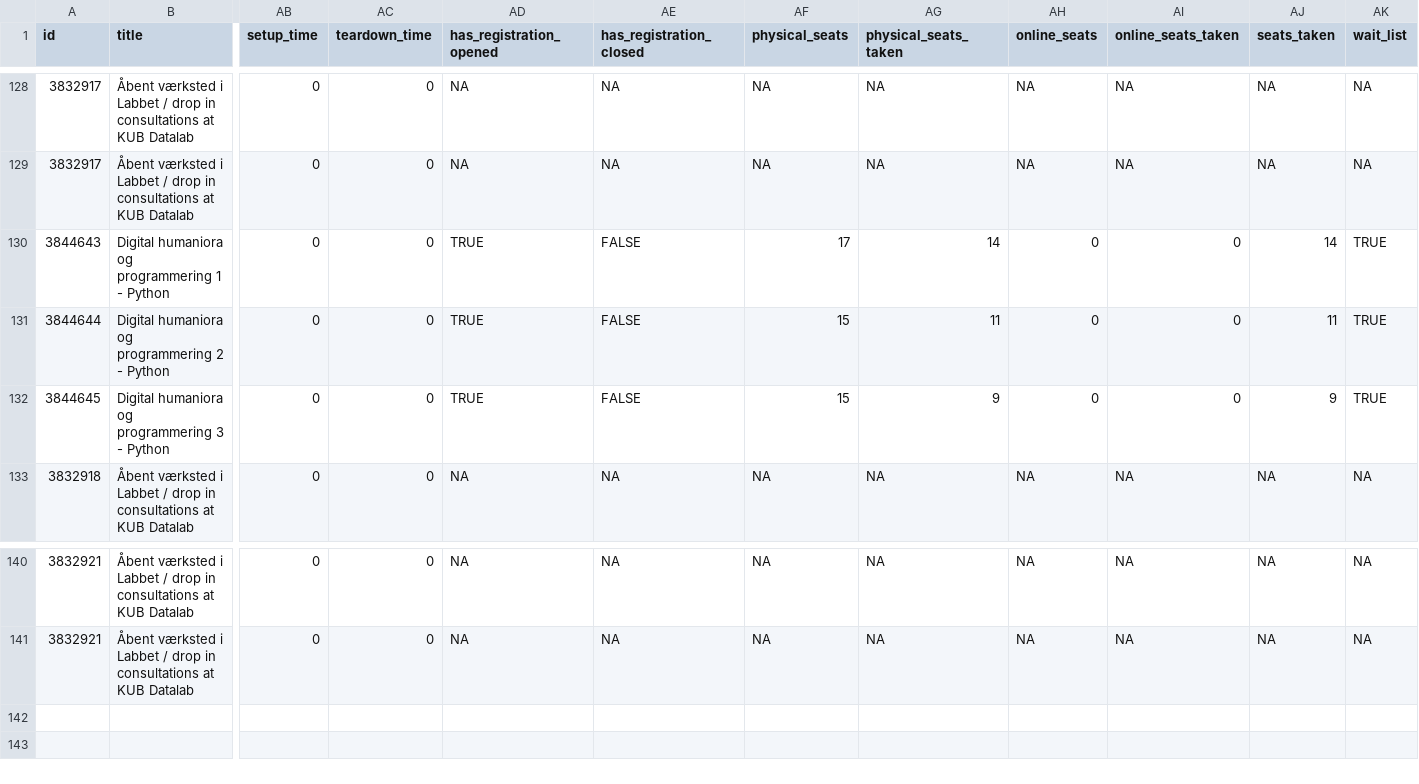
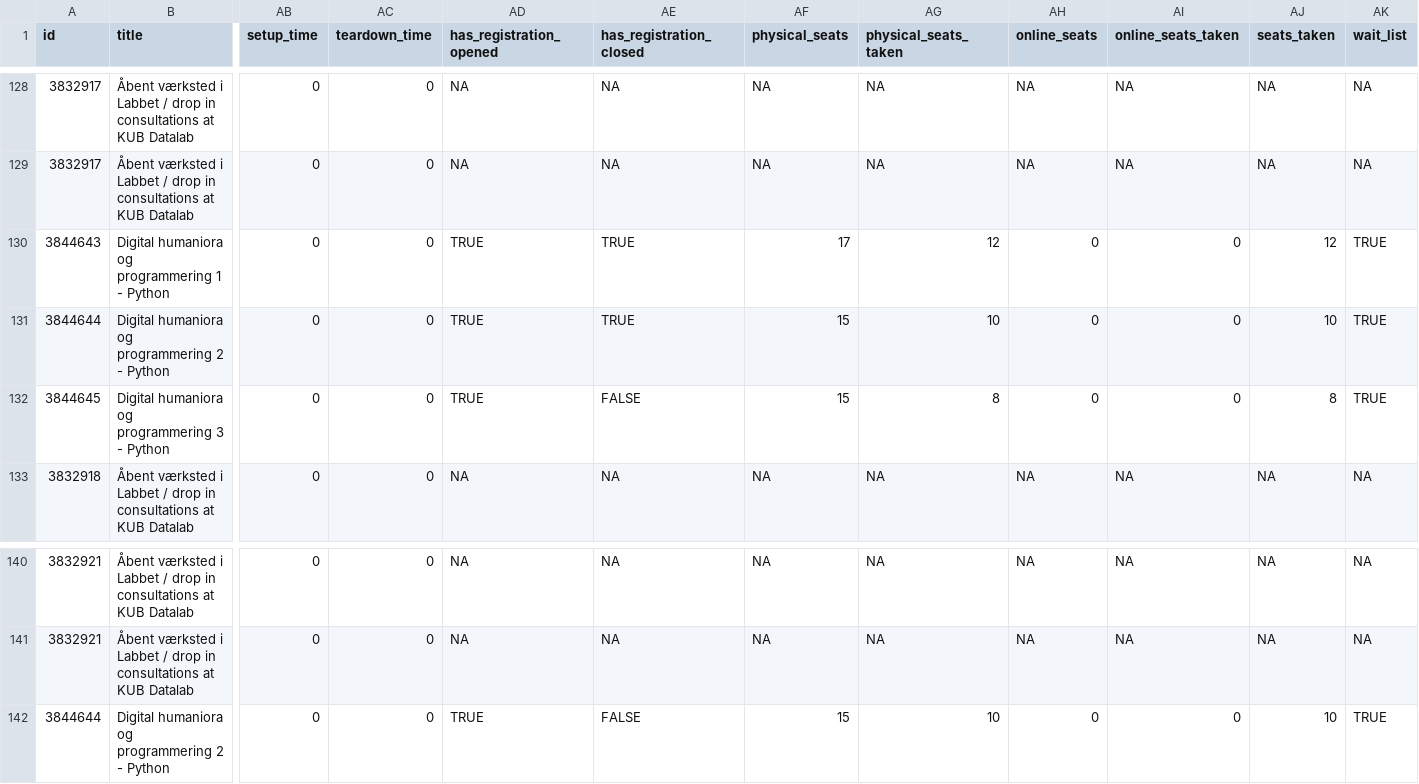
Before and after one commit to KUBDatalab/tal-og-data, a CSV file: data/event_data/events_2022.csv, drawn as a sheet; only a part is shown, gaps mark what is left out; rows hold the shown columns only; the diff names each change by its address in the sheet, - before the commit and + after, or states it on an @@ line.

Commit message:
Nu skulle vi få hentet event detaljer - dvs tilmeldingsdata - på alle events indtil indeværende måned. Dvs ikke maj med.

```diff
--- a/data/event_data/events_2022.csv
+++ b/data/event_data/events_2022.csv
-AE130:AE131 (has_registration_closed): FALSE
+AE130:AE131 (has_registration_closed): TRUE
-AG130 (physical_seats_taken): 14
+AG130 (physical_seats_taken): 12
-AJ130 (seats_taken): 14
+AJ130 (seats_taken): 12
-AG131 (physical_seats_taken): 11
+AG131 (physical_seats_taken): 10
-AJ131 (seats_taken): 11
+AJ131 (seats_taken): 10
-AG132 (physical_seats_taken): 9
+AG132 (physical_seats_taken): 8
-AJ132 (seats_taken): 9
+AJ132 (seats_taken): 8
+row 142: 3844644 | Digital humaniora og programmering 2 - Python | 0 | 0 | TRUE | FALSE | 15 | 10 | 0 | 0 | 10 | TRUE
```
Also changed, not shown: 6 other files.
